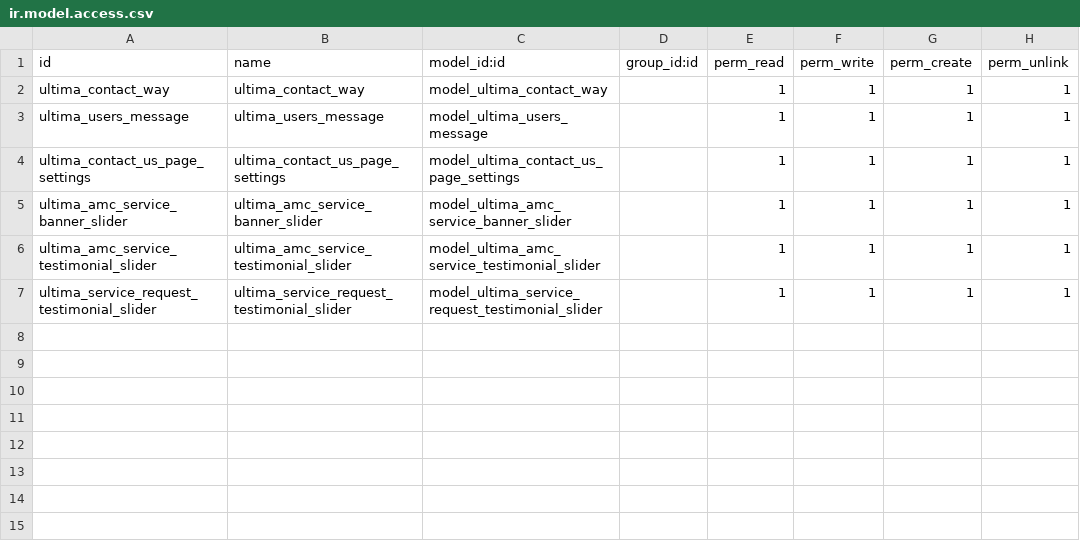
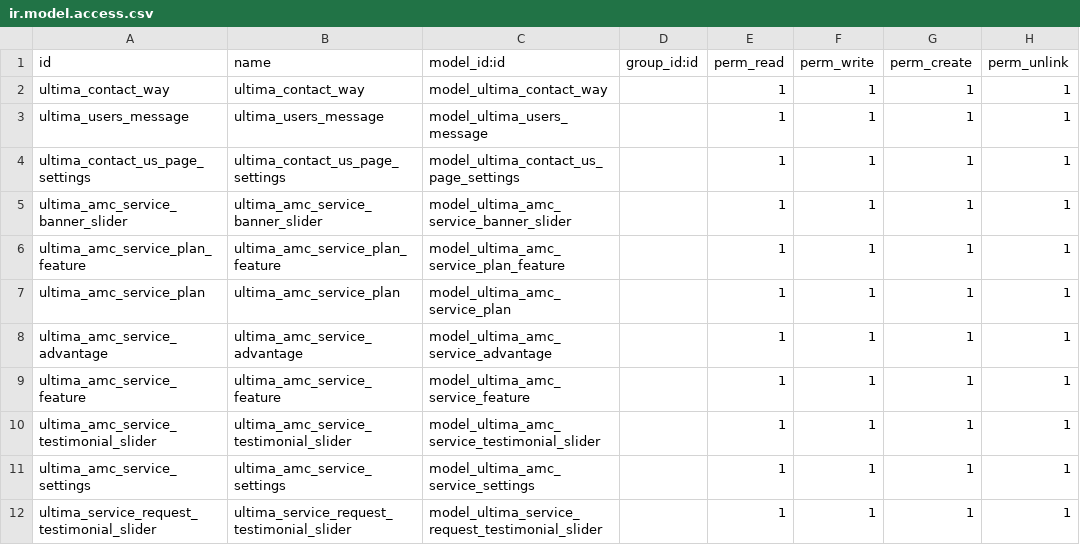
Before and after one commit to Xsellence-Bangladesh-Limited/Ultima_IG, a CSV file: security/ir.model.access.csv, drawn as a sheet; the diff names each change by its address in the sheet, - before the commit and + after, or states it on an @@ line.

Commit message:
contact us, amc service b+f 100%.

```diff
--- a/security/ir.model.access.csv
+++ b/security/ir.model.access.csv
+row 6: ultima_amc_service_plan_feature | ultima_amc_service_plan_feature | model_ultima_amc_service_plan_feature |  | 1 | 1 | 1 | 1
+row 7: ultima_amc_service_plan | ultima_amc_service_plan | model_ultima_amc_service_plan |  | 1 | 1 | 1 | 1
+row 8: ultima_amc_service_advantage | ultima_amc_service_advantage | model_ultima_amc_service_advantage |  | 1 | 1 | 1 | 1
+row 9: ultima_amc_service_feature | ultima_amc_service_feature | model_ultima_amc_service_feature |  | 1 | 1 | 1 | 1
+row 11: ultima_amc_service_settings | ultima_amc_service_settings | model_ultima_amc_service_settings |  | 1 | 1 | 1 | 1
```
Also changed, not shown: 12 other files.
